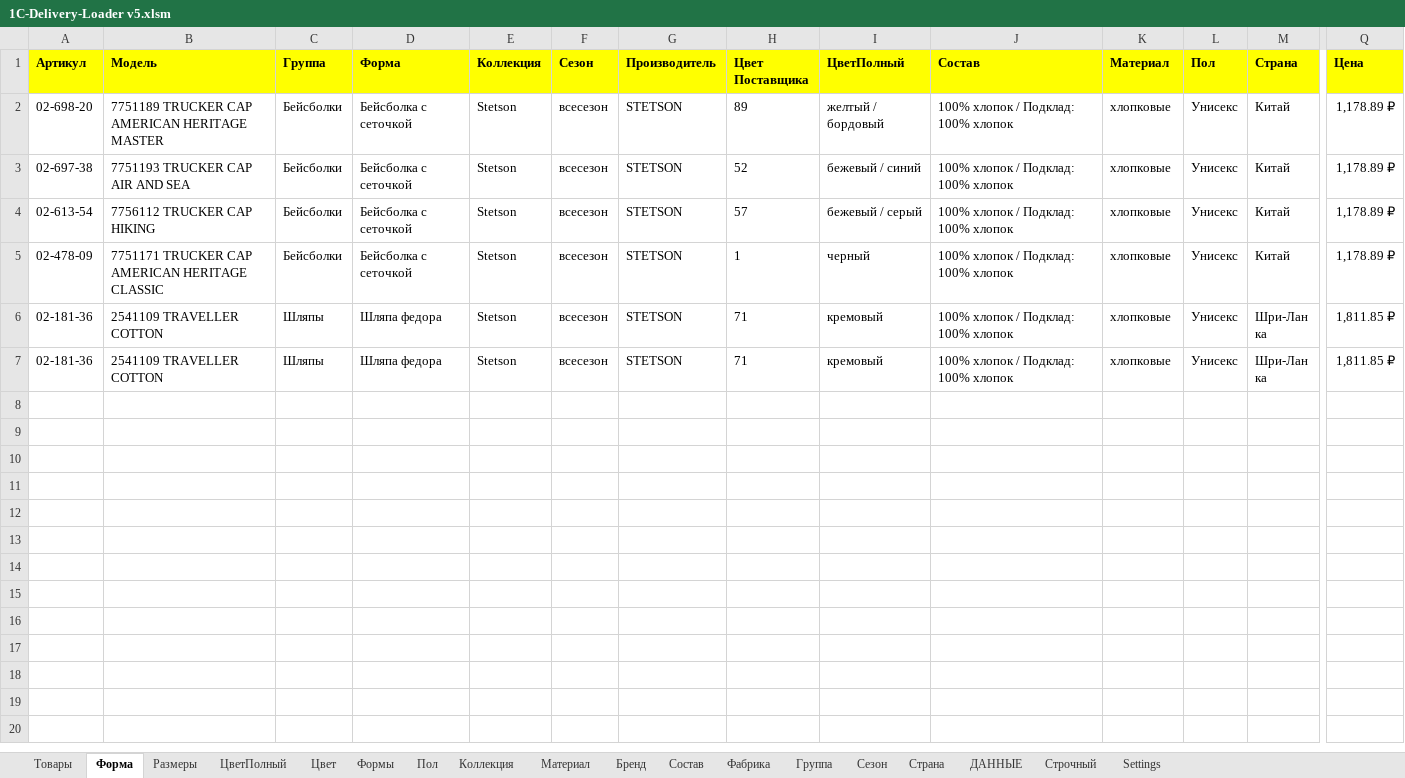
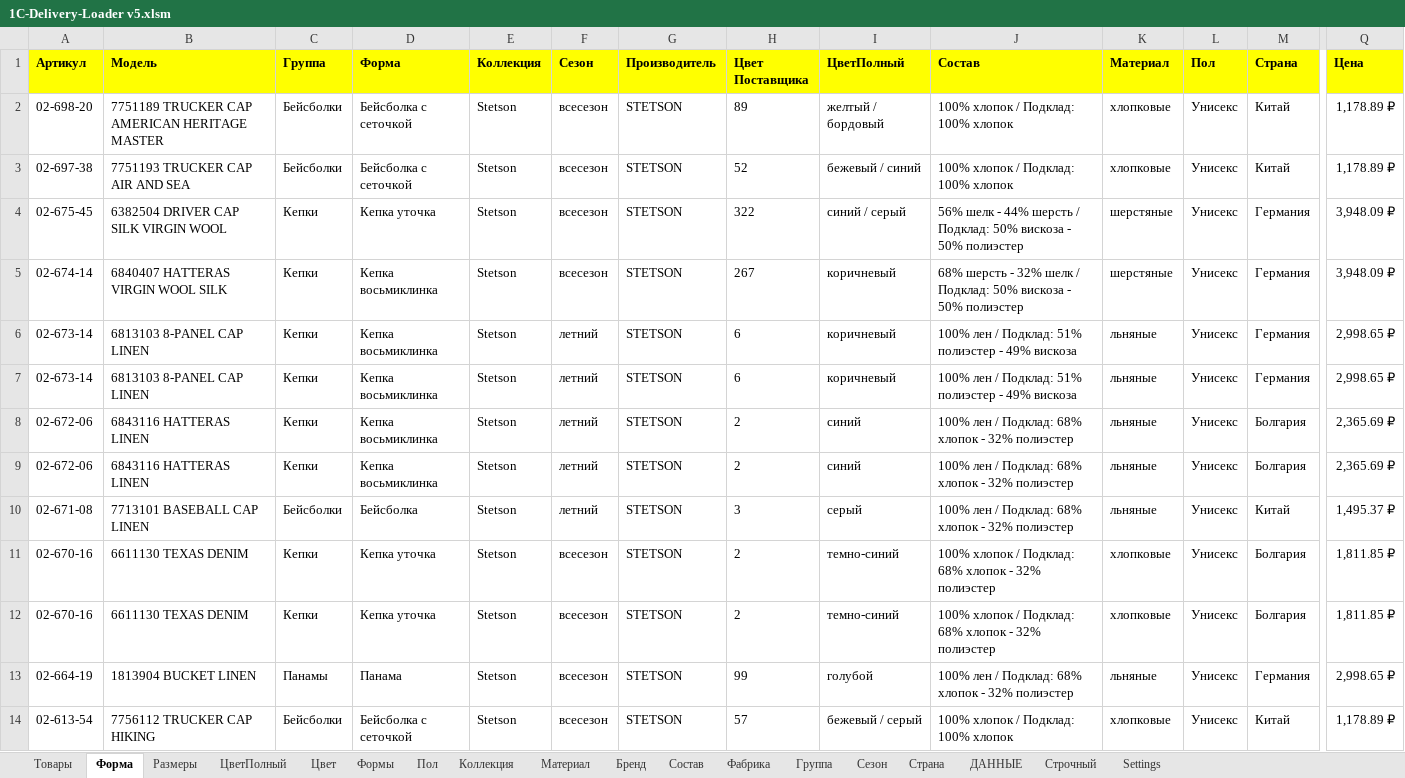
Before and after one commit to seyanaracore/HatsAndCaps, an Excel workbook: Excel/Stetson/2022.02.08/0404/1C-Delivery-Loader v5.xlsm, sheet Форма, drawn as a sheet; only a part is shown, gaps mark what is left out; the shorter side is filled out with more unchanged rows; values as stored, in another font and other column widths than the file's, no borders; conditional formats not drawn; rows hold the shown columns only; the diff covers the shown part only; the diff names each change by its address in the sheet, - before the commit and + after, or states it on an @@ line.

Commit message:
Stetson Fix Final

```diff
--- a/Excel/Stetson/2022.02.08/0404/1C-Delivery-Loader v5.xlsm (sheet Форма)
+++ b/Excel/Stetson/2022.02.08/0404/1C-Delivery-Loader v5.xlsm (sheet Форма)
+row 4: 02-675-45 | 6382504 DRIVER CAP SILK VIRGIN WOOL | Кепки | Кепка уточка | Stetson | всесезон | STETSON | 322 | синий / серый | 56% шелк - 44% шерсть / Подклад: 50% вискоза - 50% полиэстер | шерстяные | Унисекс | Германия | 3,948.09 ₽
+row 5: 02-674-14 | 6840407 HATTERAS VIRGIN WOOL SILK | Кепки | Кепка восьмиклинка | Stetson | всесезон | STETSON | 267 | коричневый | 68% шерсть - 32% шелк / Подклад: 50% вискоза - 50% полиэстер | шерстяные | Унисекс | Германия | 3,948.09 ₽
+row 6: 02-673-14 | 6813103 8-PANEL CAP LINEN | Кепки | Кепка восьмиклинка | Stetson | летний | STETSON | 6 | коричневый | 100% лен / Подклад: 51% полиэстер - 49% вискоза | льняные | Унисекс | Германия | 2,998.65 ₽
+row 7: 02-673-14 | 6813103 8-PANEL CAP LINEN | Кепки | Кепка восьмиклинка | Stetson | летний | STETSON | 6 | коричневый | 100% лен / Подклад: 51% полиэстер - 49% вискоза | льняные | Унисекс | Германия | 2,998.65 ₽
+row 8: 02-672-06 | 6843116 HATTERAS LINEN | Кепки | Кепка восьмиклинка | Stetson | летний | STETSON | 2 | синий | 100% лен / Подклад: 68% хлопок - 32% полиэстер | льняные | Унисекс | Болгария | 2,365.69 ₽
+row 9: 02-672-06 | 6843116 HATTERAS LINEN | Кепки | Кепка восьмиклинка | Stetson | летний | STETSON | 2 | синий | 100% лен / Подклад: 68% хлопок - 32% полиэстер | льняные | Унисекс | Болгария | 2,365.69 ₽
+row 10: 02-671-08 | 7713101 BASEBALL CAP LINEN | Бейсболки | Бейсболка | Stetson | летний | STETSON | 3 | серый | 100% лен / Подклад: 68% хлопок - 32% полиэстер | льняные | Унисекс | Китай | 1,495.37 ₽
+row 11: 02-670-16 | 6611130 TEXAS DENIM | Кепки | Кепка уточка | Stetson | всесезон | STETSON | 2 | темно-синий | 100% хлопок / Подклад: 68% хлопок - 32% полиэстер | хлопковые | Унисекс | Болгария | 1,811.85 ₽
+row 12: 02-670-16 | 6611130 TEXAS DENIM | Кепки | Кепка уточка | Stetson | всесезон | STETSON | 2 | темно-синий | 100% хлопок / Подклад: 68% хлопок - 32% полиэстер | хлопковые | Унисекс | Болгария | 1,811.85 ₽
+row 13: 02-664-19 | 1813904 BUCKET LINEN | Панамы | Панама | Stetson | всесезон | STETSON | 99 | голубой | 100% лен / Подклад: 68% хлопок - 32% полиэстер | льняные | Унисекс | Германия | 2,998.65 ₽
```
Also changed, not shown: 19 added rows elsewhere in this sheet, sheet Строчный, sheet ДАННЫЕ, sheet Товары, sheet Settings, formulas that keep their value, hidden cells, 4 other files.
